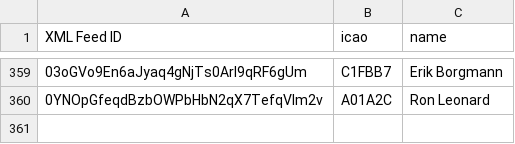
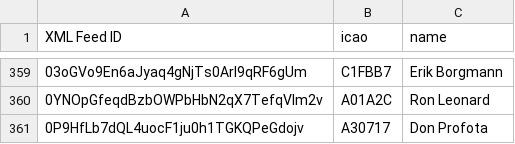
Before and after one commit to DavisChappins/SpotToOGN, a CSV file: Spotuser.csv, drawn as a sheet; only a part is shown, gaps mark what is left out; the diff names each change by its address in the sheet, - before the commit and + after, or states it on an @@ line.

Commit message:
Update Spotuser.csv

```diff
--- a/Spotuser.csv
+++ b/Spotuser.csv
+row 361: 0P9HfLb7dQL4uocF1ju0h1TGKQPeGdojv | A30717 | Don Profota
```
